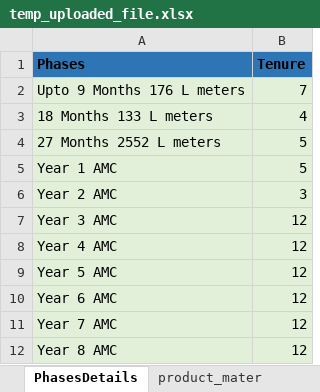
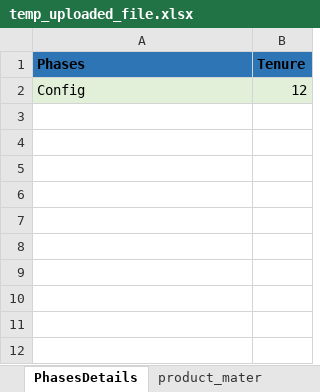
Before and after one commit to 01Pratham/excel_to_crm, an Excel workbook: uploads/temp_uploaded_file.xlsx, sheet PhasesDetails, drawn as a sheet; values as stored, in another font and other column widths than the file's, no borders; table styles not drawn; removed rows and columns are numbered as before the commit, all else as after; the diff names each change by its address in the sheet, - before the commit and + after, or states it on an @@ line.

```diff
--- a/uploads/temp_uploaded_file.xlsx (sheet PhasesDetails)
+++ b/uploads/temp_uploaded_file.xlsx (sheet PhasesDetails)
-row 2: Upto 9 Months 176 L meters | 7
-row 3: 18 Months 133 L meters | 4
-row 4: 27 Months 2552 L meters | 5
-row 5: Year 1 AMC | 5
-row 6: Year 2 AMC | 3
-A2 (Phases): Year 3 AMC
+A2 (Phases): Config
-row 8: Year 4 AMC | 12
-row 9: Year 5 AMC | 12
-row 10: Year 6 AMC | 12
-row 11: Year 7 AMC | 12
-row 12: Year 8 AMC | 12
```
Also changed, not shown: sheet VM Working, sheet product_mater, sheet BOM DC, other sheet tabs, formulas that keep their value, 4 other files.
